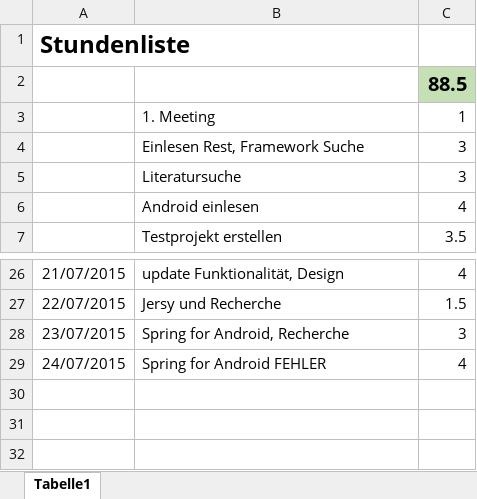
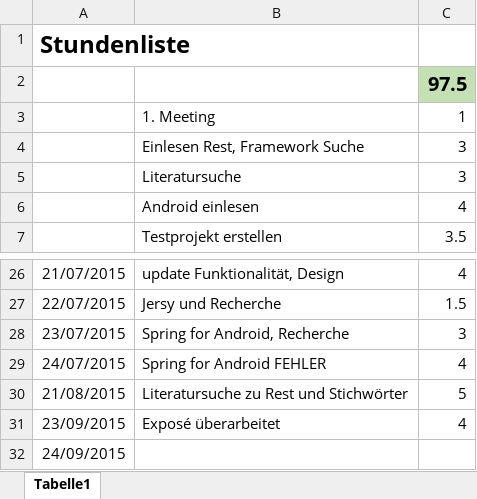
Before and after one commit to EPilz/Bac, an Excel workbook: Stundenliste.xlsx, sheet Tabelle1, drawn as a sheet; only a part is shown, gaps mark what is left out; values as stored, in another font and other column widths than the file's, no borders; the diff names each change by its address in the sheet, - before the commit and + after, or states it on an @@ line.

```diff
--- a/Stundenliste.xlsx (sheet Tabelle1)
+++ b/Stundenliste.xlsx (sheet Tabelle1)
-C2: 88.5
+C2: 97.5
+row 30: 21/08/2015 | Literatursuche zu Rest und Stichwörter | 5
+row 31: 23/09/2015 | Exposé überarbeitet | 4
+row 32: 24/09/2015
```
Also changed, not shown: Statistik/Statistik.xlsx, 11 other files.
